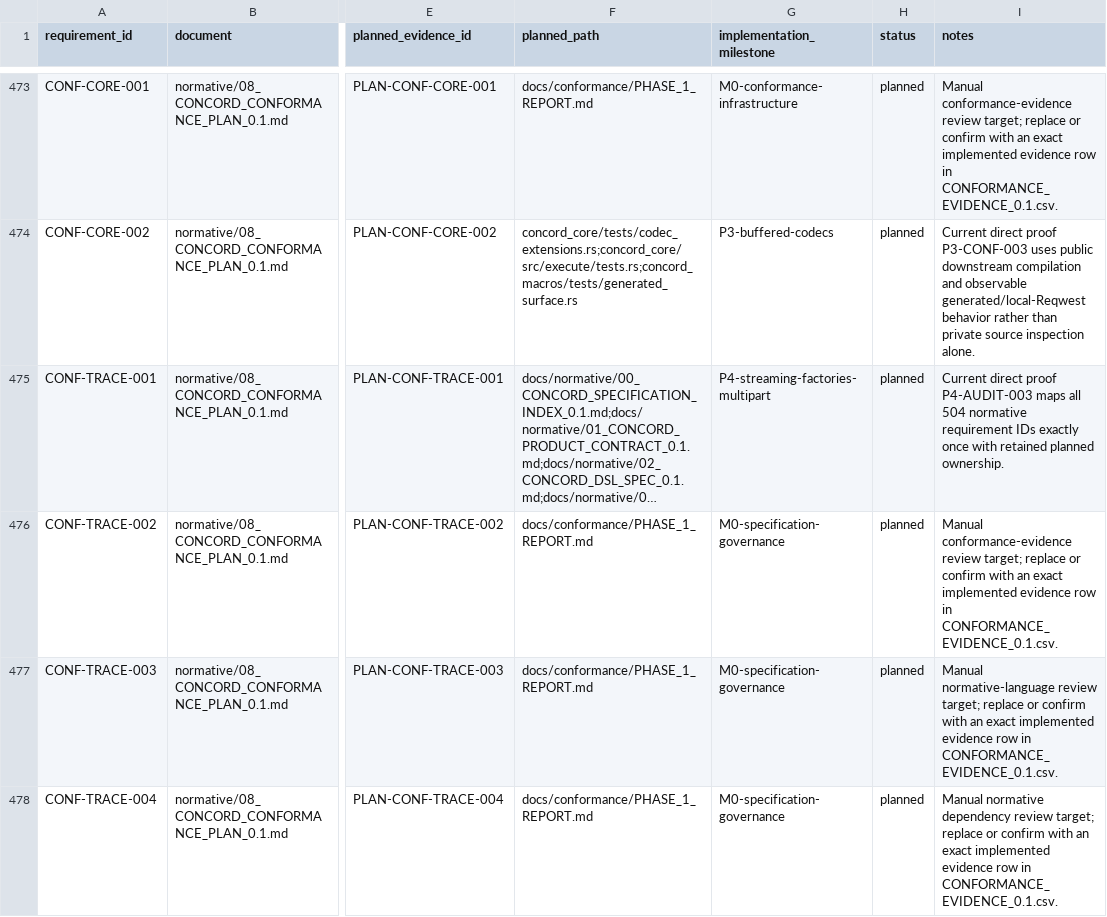
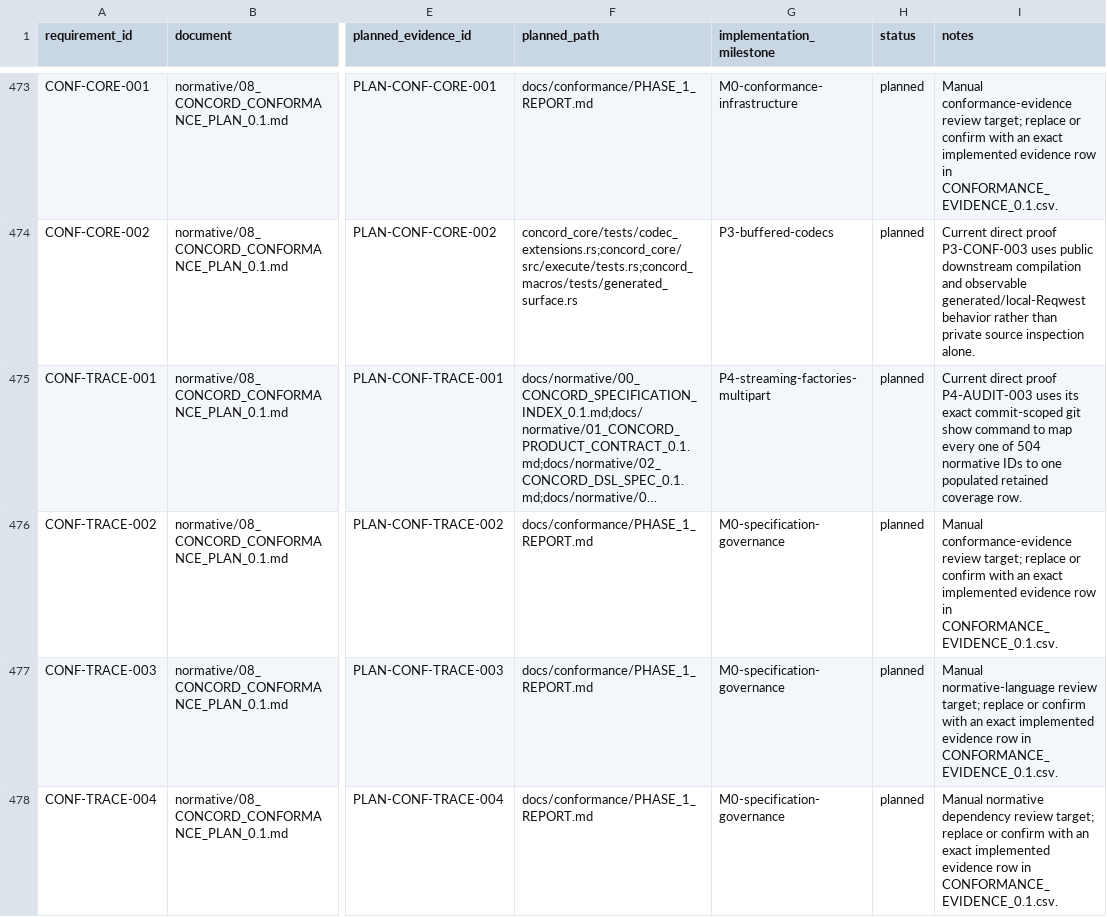
Before and after one commit to gqsnt/concord_api, a CSV file: docs/conformance/REQUIREMENT_COVERAGE_PLAN_0.1.csv, drawn as a sheet; only a part is shown, gaps mark what is left out; long unchanged cells end in …; the diff covers the shown part only; the diff names each change by its address in the sheet, - before the commit and + after, or states it on an @@ line.

```diff
--- a/docs/conformance/REQUIREMENT_COVERAGE_PLAN_0.1.csv
+++ b/docs/conformance/REQUIREMENT_COVERAGE_PLAN_0.1.csv
-I475 (notes): …proof P4-AUDIT-003 maps all 504 normative requirement IDs exactly once with retained planned ownership.
+I475 (notes): …proof P4-AUDIT-003 uses its exact commit-scoped git show command to map every one of 504 normative IDs to one populated retained coverage row.
```
Also changed, not shown: 16 edited cells elsewhere in this file, docs/conformance/CONFORMANCE_EVIDENCE_0.1.csv, 3 other files.
